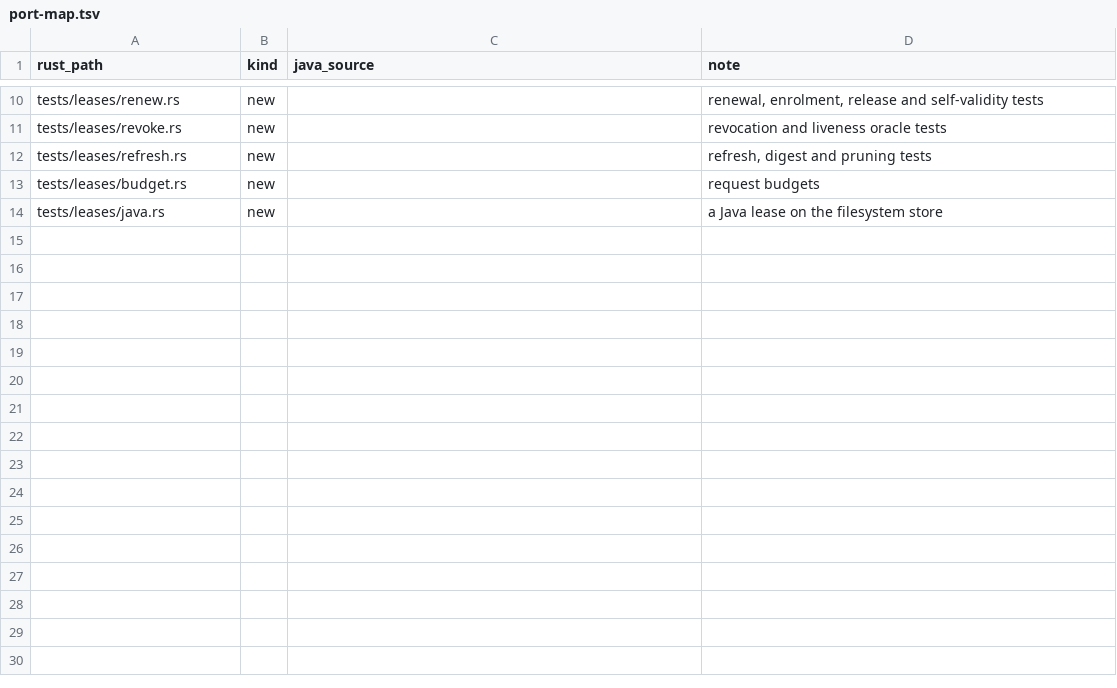
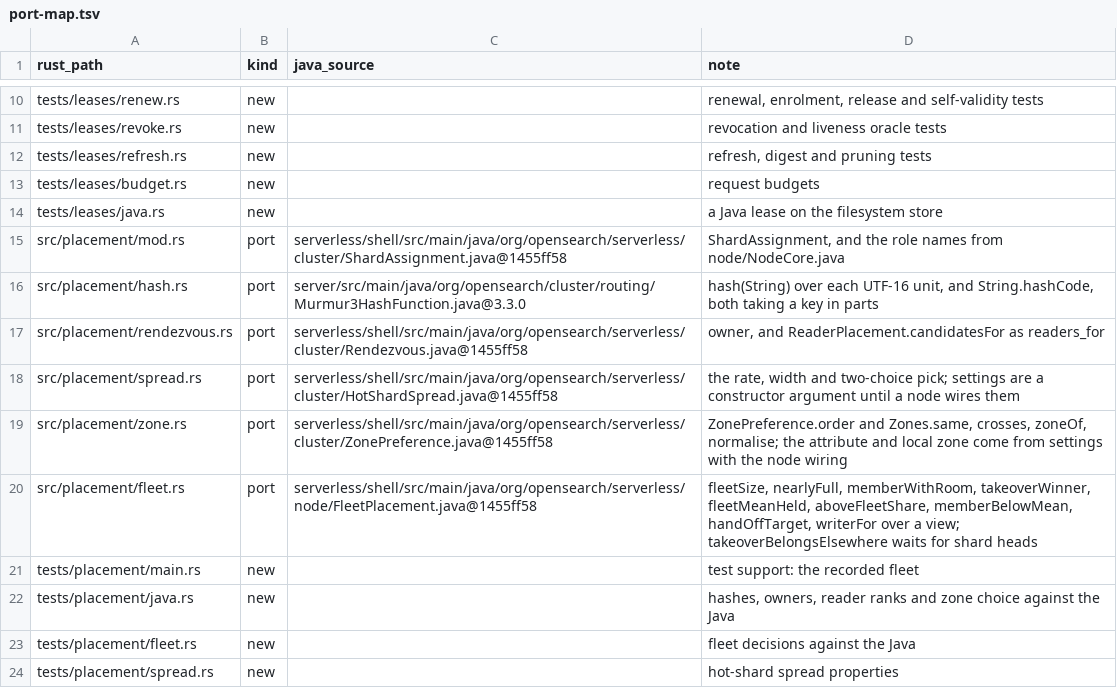
Before and after one commit to huyz0/opensearch-serverless, a TSV file: crates/cluster/port-map.tsv, drawn as a sheet; only a part is shown, gaps mark what is left out; the diff names each change by its address in the sheet, - before the commit and + after, or states it on an @@ line.

Commit message:
feat(cluster): placement computed from leases, as the java computes it (#51)
oss-cluster gains placement: the writer for a shard by rendezvous hashing, ranked readers, the hot-shard spread, zone preference, the takeover winner, fleet size and hand-off targets, each a pure function of the leases with OpenSearch's murmur3 and Java's hashCode. Every answer matches the shell's own classes on recorded fleets.

Spec: docs/specs/placement/SPEC.md

```diff
--- a/crates/cluster/port-map.tsv
+++ b/crates/cluster/port-map.tsv
+row 15: src/placement/mod.rs | port | serverless/shell/src/main/java/org/opensearch/serverless/cluster/ShardAssignment.java@1455ff58 | ShardAssignment, and the role names from node/NodeCore.java
+row 16: src/placement/hash.rs | port | server/src/main/java/org/opensearch/cluster/routing/Murmur3HashFunction.java@3.3.0 | hash(String) over each UTF-16 unit, and String.hashCode, both taking a key in parts
+row 17: src/placement/rendezvous.rs | port | serverless/shell/src/main/java/org/opensearch/serverless/cluster/Rendezvous.java@1455ff58 | owner, and ReaderPlacement.candidatesFor as readers_for
+row 18: src/placement/spread.rs | port | serverless/shell/src/main/java/org/opensearch/serverless/cluster/HotShardSpread.java@1455ff58 | the rate, width and two-choice pick; settings are a constructor argument until a node wires them
+row 19: src/placement/zone.rs | port | serverless/shell/src/main/java/org/opensearch/serverless/cluster/ZonePreference.java@1455ff58 | ZonePreference.order and Zones.same, crosses, zoneOf, normalise; the attribute and local zone come from settings with the node wiring
+row 20: src/placement/fleet.rs | port | serverless/shell/src/main/java/org/opensearch/serverless/node/FleetPlacement.java@1455ff58 | fleetSize, nearlyFull, memberWithRoom, takeoverWinner, fleetMeanHeld, aboveFleetShare, memberBelowMean, handOffTarget, writerFor over a view; takeoverBelongsElsewhere waits for shard heads
+row 21: tests/placement/main.rs | new |  | test support: the recorded fleet
+row 22: tests/placement/java.rs | new |  | hashes, owners, reader ranks and zone choice against the Java
+row 23: tests/placement/fleet.rs | new |  | fleet decisions against the Java
+row 24: tests/placement/spread.rs | new |  | hot-shard spread properties
```
Also changed, not shown: 27 other files.
